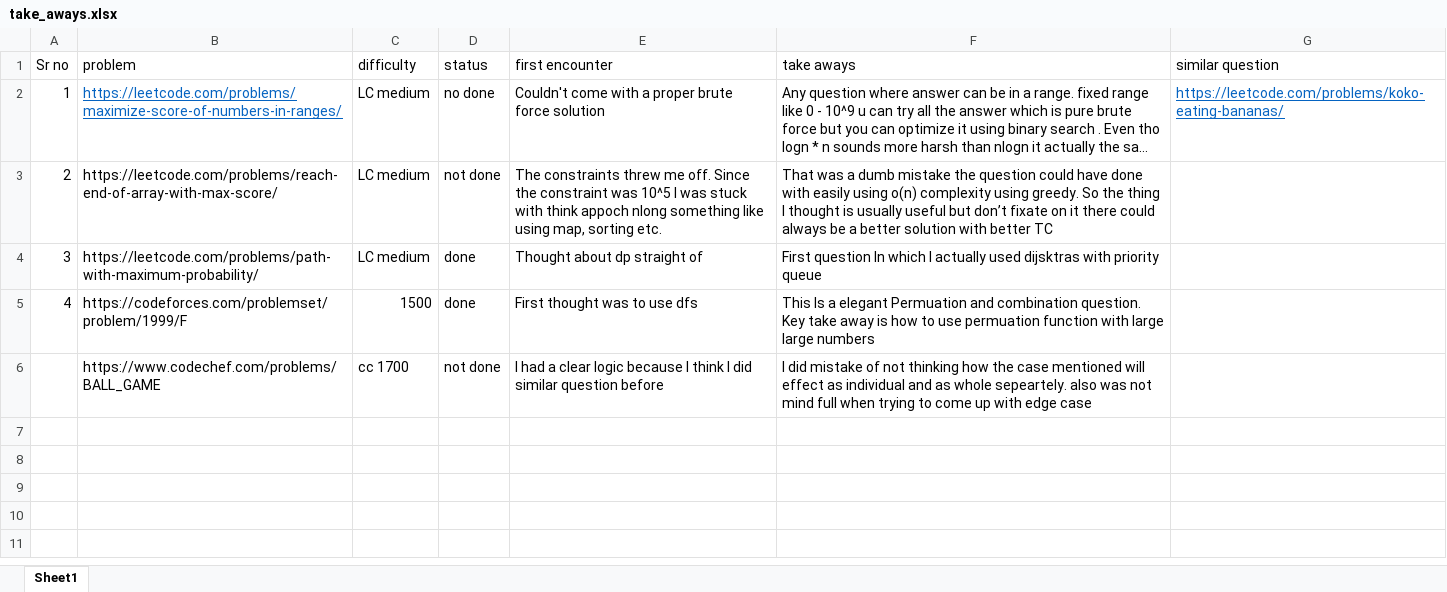
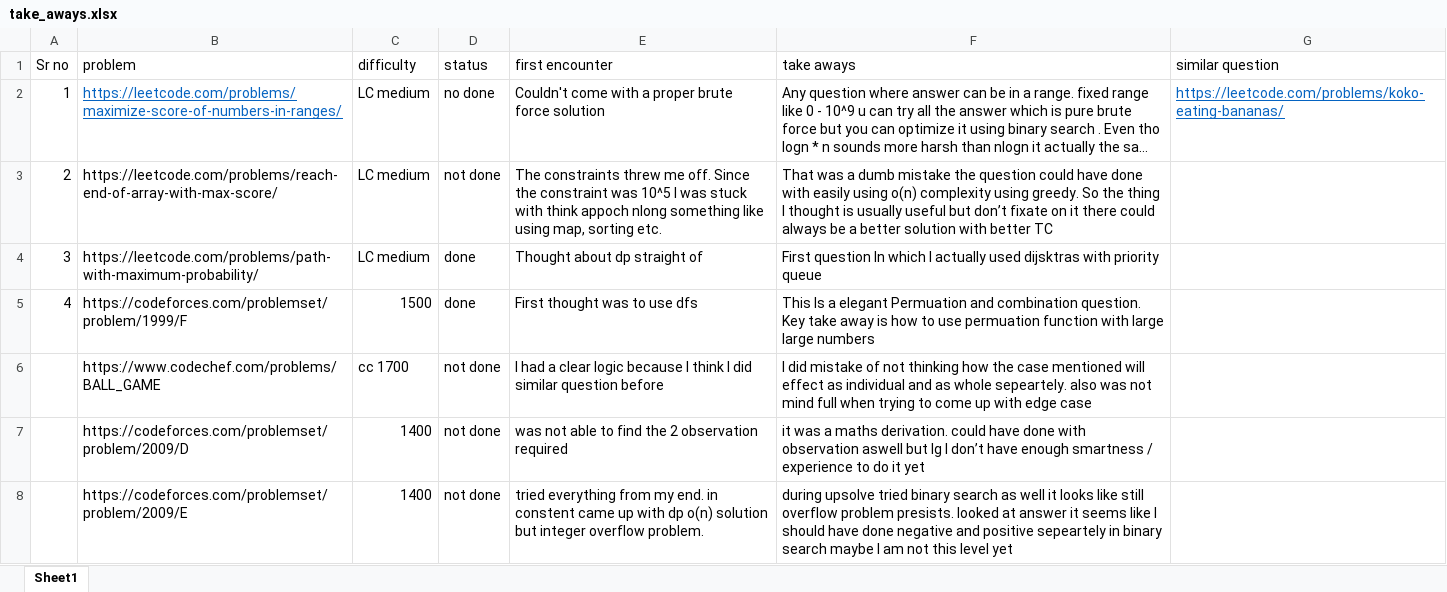
Before and after one commit to Nithesh24/CP_notes, an Excel workbook: take_aways.xlsx, sheet Sheet1, drawn as a sheet; long unchanged cells end in …; values as stored, in another font and other column widths than the file's, no borders; the diff names each change by its address in the sheet, - before the commit and + after, or states it on an @@ line.

Commit message:
take away updated

```diff
--- a/take_aways.xlsx (sheet Sheet1)
+++ b/take_aways.xlsx (sheet Sheet1)
+row 7:  | https://codeforces.com/problemset/problem/2009/D | 1400 | not done | was not able to find the 2 observation required | it was a maths derivation. could have done with observation aswell but Ig I don’t have enough smartness / experience to do it yet
+row 8:  | https://codeforces.com/problemset/problem/2009/E | 1400 | not done | tried everything from my end. in constent came up with dp o(n) solution but integer overflow problem. | during upsolve tried binary search as well it looks like still overflow problem presists. looked at answer it seems like I should have done negative and positive sepeartely in binary search maybe I am not this level yet
```
